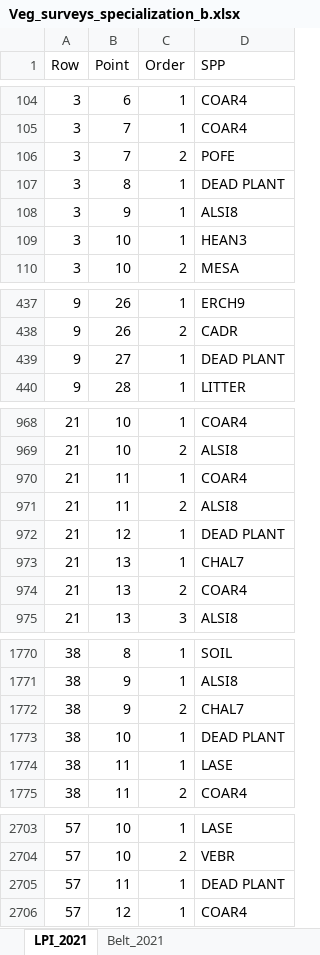
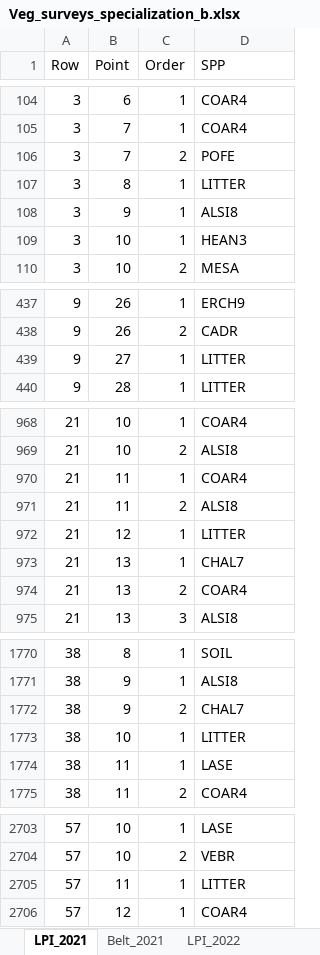
Before and after one commit to nancyshackelford/Chatfield_restoration, an Excel workbook: vegresults/Veg_surveys_specialization_b.xlsx, sheet LPI_2021, drawn as a sheet; only a part is shown, gaps mark what is left out; values as stored, in another font and other column widths than the file's, no borders; the diff covers the shown part only; the diff names each change by its address in the sheet, - before the commit and + after, or states it on an @@ line.

```diff
--- a/vegresults/Veg_surveys_specialization_b.xlsx (sheet LPI_2021)
+++ b/vegresults/Veg_surveys_specialization_b.xlsx (sheet LPI_2021)
+sheet tab: LPI_2022
-D107 (SPP): DEAD PLANT
+D107 (SPP): LITTER
-D439 (SPP): DEAD PLANT
+D439 (SPP): LITTER
-D972 (SPP): DEAD PLANT
+D972 (SPP): LITTER
-D1773 (SPP): DEAD PLANT
+D1773 (SPP): LITTER
-D2705 (SPP): DEAD PLANT
+D2705 (SPP): LITTER
```
Also changed, not shown: 1 edited cell elsewhere in this sheet, other sheet tabs, background/Species codes.xlsx, vegresults/Specialization_trial_metadata.xlsx.
